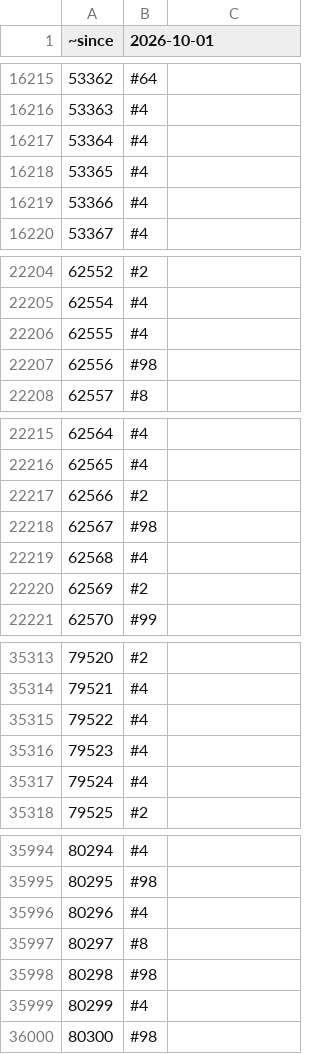
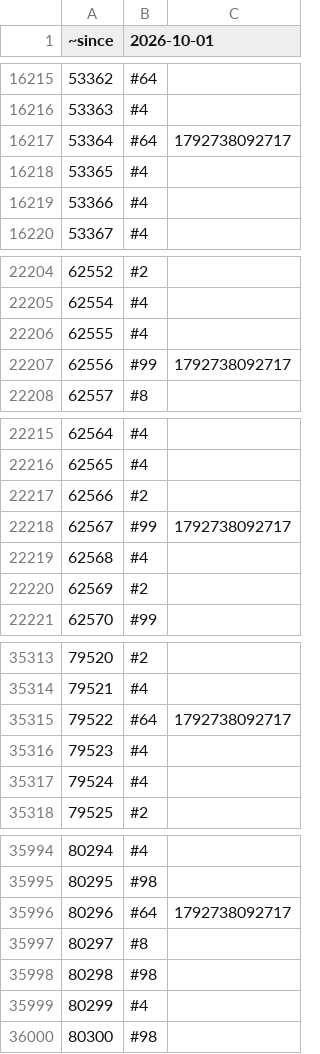
Before and after one commit to rolandteam-dev/claude-code-projects, a CSV file: battr-logs/state/stages.csv, drawn as a sheet; only a part is shown, gaps mark what is left out; the diff covers the shown part only.

```diff
--- a/battr-logs/state/stages.csv
+++ b/battr-logs/state/stages.csv
@@ -16216,3 +16216,3 @@
 53363,#4,
-53364,#4,
+53364,#64,1792738092717
 53365,#4,
@@ -22206,3 +22206,3 @@
 62555,#4,
-62556,#98,
+62556,#99,1792738092717
 62557,#8,
@@ -22217,3 +22217,3 @@
 62566,#2,
-62567,#98,
+62567,#99,1792738092717
 62568,#4,
@@ -35314,3 +35314,3 @@
 79521,#4,
-79522,#4,
+79522,#64,1792738092717
 79523,#4,
@@ -35995,3 +35995,3 @@
 80295,#98,
-80296,#4,
+80296,#64,1792738092717
 80297,#8,
```
Also changed, not shown: 9 added rows and 28 edited cells elsewhere in this file, battr-logs/comparison.csv, battr-logs/state/ownership.csv, 2 other files.
